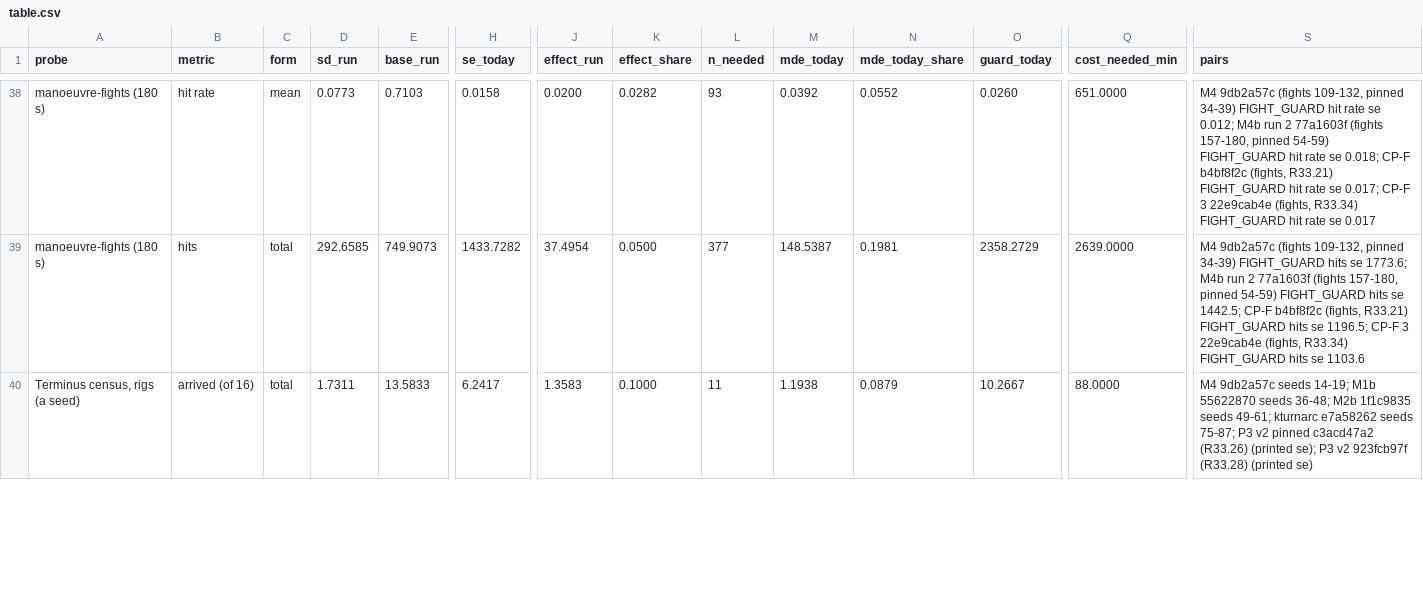
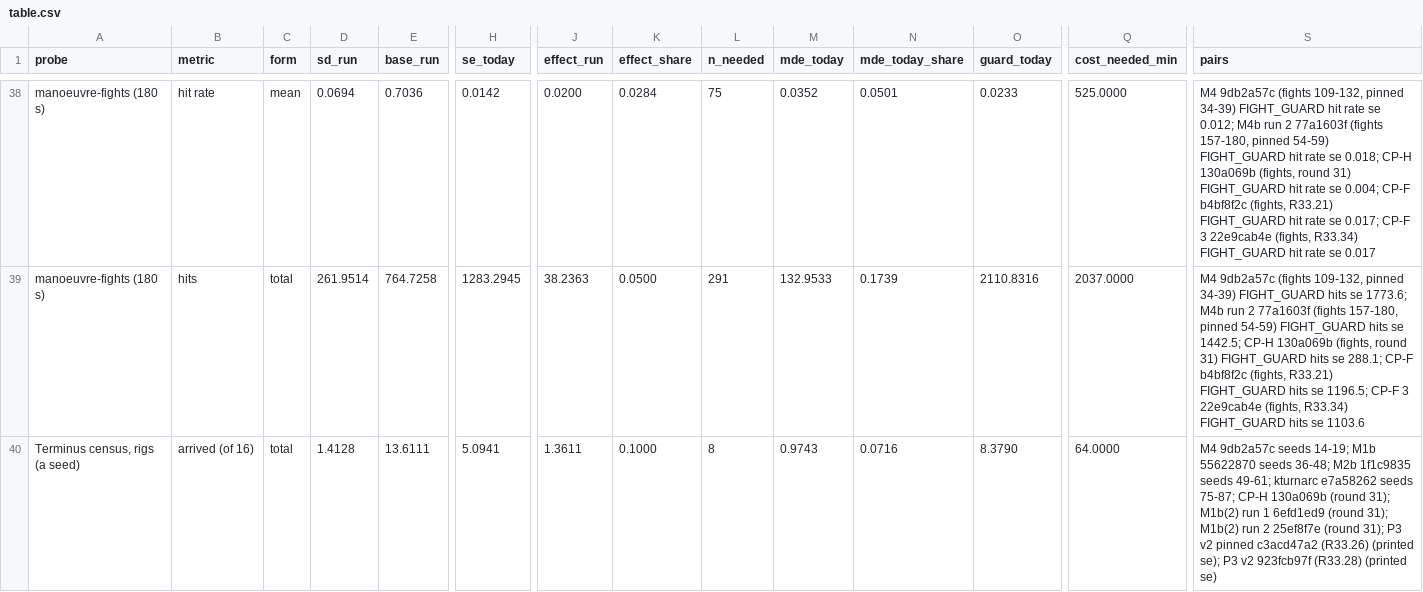
Before and after one commit to slobdell/godot, a CSV file: references/round34/planner/sizing/table.csv, drawn as a sheet; only a part is shown, gaps mark what is left out; the diff covers the shown part only; the diff names each change by its address in the sheet, - before the commit and + after, or states it on an @@ line.

```diff
--- a/references/round34/planner/sizing/table.csv
+++ b/references/round34/planner/sizing/table.csv
-D38 (sd_run): 0.0773
+D38 (sd_run): 0.0694
-E38 (base_run): 0.7103
+E38 (base_run): 0.7036
-H38 (se_today): 0.0158
+H38 (se_today): 0.0142
-K38 (effect_share): 0.0282
+K38 (effect_share): 0.0284
-L38 (n_needed): 93
+L38 (n_needed): 75
-M38 (mde_today): 0.0392
+M38 (mde_today): 0.0352
-N38 (mde_today_share): 0.0552
+N38 (mde_today_share): 0.0501
-O38 (guard_today): 0.0260
+O38 (guard_today): 0.0233
-Q38 (cost_needed_min): 651.0000
+Q38 (cost_needed_min): 525.0000
-S38 (pairs): …se 0.018; CP-F b4bf8f2c…
+S38 (pairs): …se 0.018; CP-H 130a069b (fights, round 31) FIGHT_GUARD hit rate se 0.004; CP-F b4bf8f2c…
-D39 (sd_run): 292.6585
+D39 (sd_run): 261.9514
-E39 (base_run): 749.9073
+E39 (base_run): 764.7258
-H39 (se_today): 1433.7282
+H39 (se_today): 1283.2945
-J39 (effect_run): 37.4954
+J39 (effect_run): 38.2363
-L39 (n_needed): 377
+L39 (n_needed): 291
-M39 (mde_today): 148.5387
+M39 (mde_today): 132.9533
-N39 (mde_today_share): 0.1981
+N39 (mde_today_share): 0.1739
-O39 (guard_today): 2358.2729
+O39 (guard_today): 2110.8316
-Q39 (cost_needed_min): 2639.0000
+Q39 (cost_needed_min): 2037.0000
-S39 (pairs): …se 1442.5; CP-F b4bf8f2c…
+S39 (pairs): …se 1442.5; CP-H 130a069b (fights, round 31) FIGHT_GUARD hits se 288.1; CP-F b4bf8f2c…
-D40 (sd_run): 1.7311
+D40 (sd_run): 1.4128
-E40 (base_run): 13.5833
+E40 (base_run): 13.6111
-H40 (se_today): 6.2417
+H40 (se_today): 5.0941
-J40 (effect_run): 1.3583
+J40 (effect_run): 1.3611
-L40 (n_needed): 11
+L40 (n_needed): 8
-M40 (mde_today): 1.1938
+M40 (mde_today): 0.9743
-N40 (mde_today_share): 0.0879
+N40 (mde_today_share): 0.0716
-O40 (guard_today): 10.2667
+O40 (guard_today): 8.3790
-Q40 (cost_needed_min): 88.0000
+Q40 (cost_needed_min): 64.0000
-S40 (pairs): …seeds 75-87; P3 v2…
+S40 (pairs): …seeds 75-87; CP-H 130a069b (round 31); M1b(2) run 1 6efd1ed9 (round 31); M1b(2) run 2 25ef8f7e (round 31); P3 v2…
```
Also changed, not shown: 88 edited cells elsewhere in this file, 3 other files.
